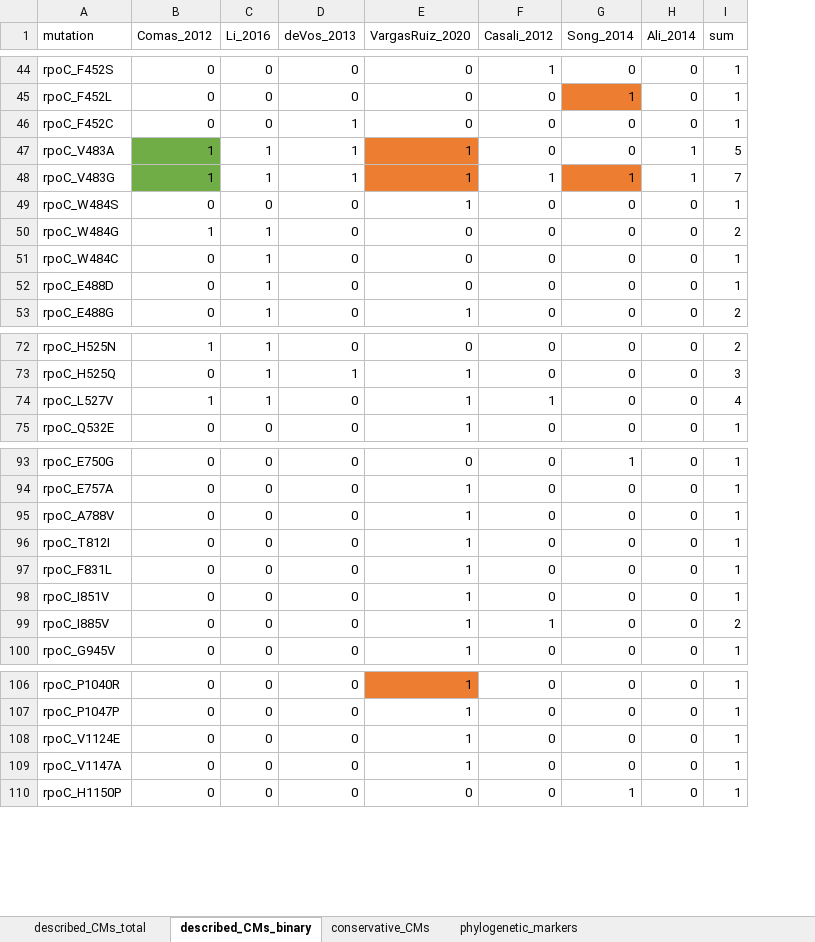
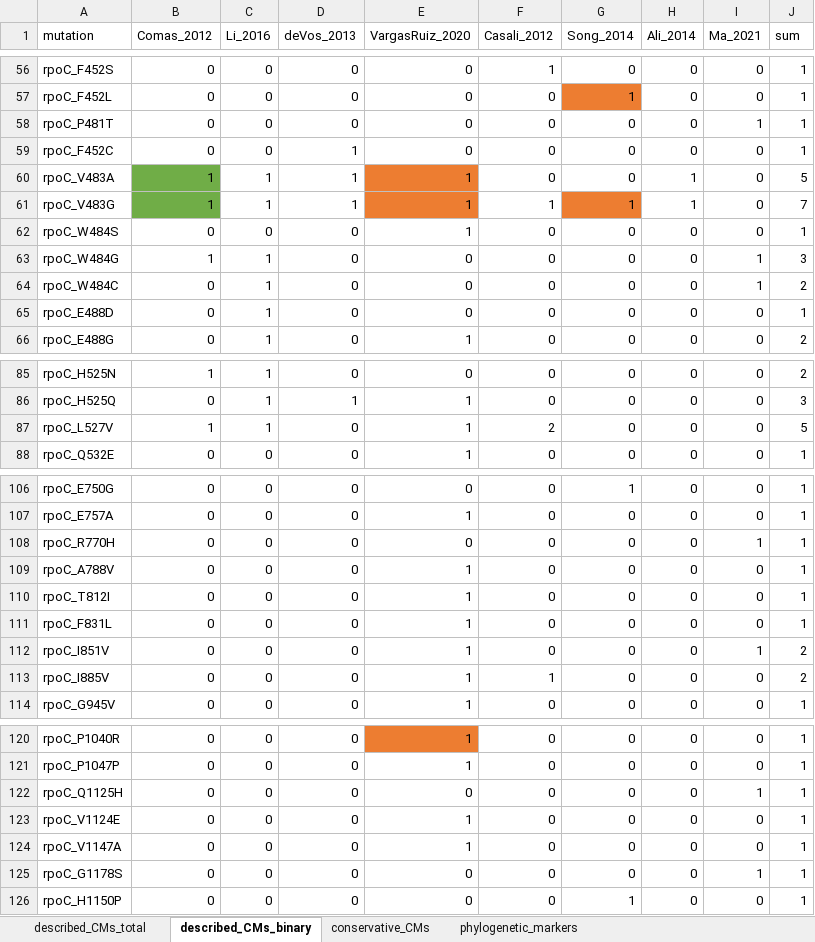
Before and after one commit to fowler-lab/tb-rnap-compensation, an Excel workbook: Ref_CMs.xlsx, sheet described_CMs_binary, drawn as a sheet; only a part is shown, gaps mark what is left out; values as stored, in another font and other column widths than the file's, no borders; addresses are those after the commit; the diff covers the shown part only; the diff names each change by its address in the sheet, - before the commit and + after, or states it on an @@ line.

```diff
--- a/Ref_CMs.xlsx (sheet described_CMs_binary)
+++ b/Ref_CMs.xlsx (sheet described_CMs_binary)
+column I (Ma_2021), rows 56-57: 0 | 0; rows 59-66: 0 | 0 | 0 | 0 | 1 | 1 | 0 | 0; rows 85-88: all 0; rows 106-107: 0 | 0; rows 109-114: 0 | 0 | 0 | 1 | 0 | 0; rows 120-121: 0 | 0; rows 123-124: 0 | 0; row 126: 0
+row 58: rpoC_P481T | 0 | 0 | 0 | 0 | 0 | 0 | 0 | 1 | 1
-J63 (sum): 2
+J63 (sum): 3
-J64 (sum): 1
+J64 (sum): 2
-F87 (Casali_2012): 1
+F87 (Casali_2012): 2
-J87 (sum): 4
+J87 (sum): 5
+row 108: rpoC_R770H | 0 | 0 | 0 | 0 | 0 | 0 | 0 | 1 | 1
-J112 (sum): 1
+J112 (sum): 2
+row 122: rpoC_Q1125H | 0 | 0 | 0 | 0 | 0 | 0 | 0 | 1 | 1
+row 125: rpoC_G1178S | 0 | 0 | 0 | 0 | 0 | 0 | 0 | 1 | 1
```
Also changed, not shown: 15 added rows, 5 edited cells and cell formats elsewhere in this sheet, sheet described_CMs_total, formulas that keep their value.
